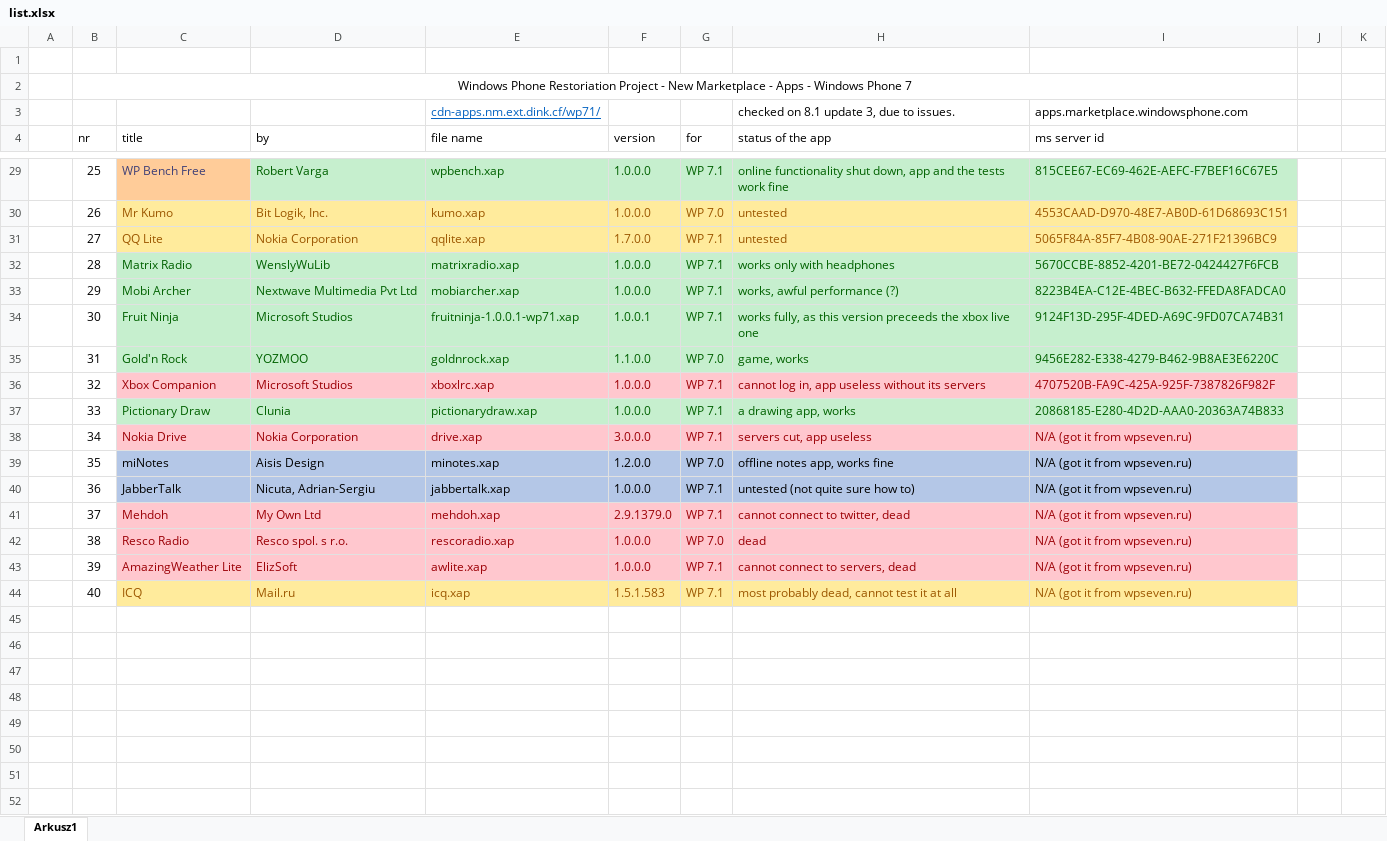
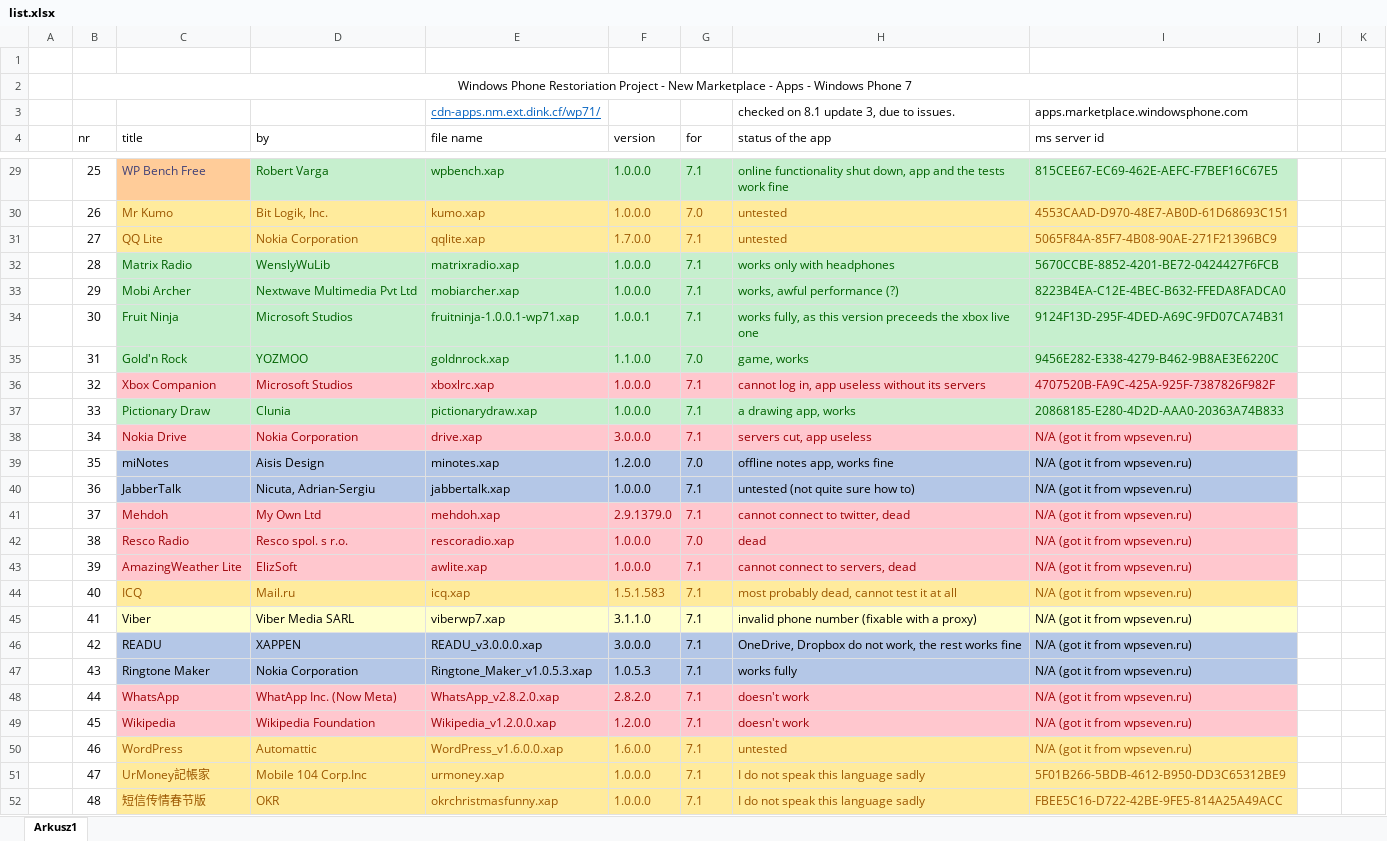
Before and after one commit to Windows-Phone/marketplace-apps, an Excel workbook: wp71/list.xlsx, sheet Arkusz1, drawn as a sheet; only a part is shown, gaps mark what is left out; values as stored, in another font and other column widths than the file's, no borders; table styles not drawn; the diff covers the shown part only; the diff names each change by its address in the sheet, - before the commit and + after, or states it on an @@ line.

```diff
--- a/wp71/list.xlsx (sheet Arkusz1)
+++ b/wp71/list.xlsx (sheet Arkusz1)
-G29 (for): WP 7.1
+G29 (for): 7.1
-G30 (for): WP 7.0
+G30 (for): 7.0
-G31:G34 (for): WP 7.1
+G31:G34 (for): 7.1
-G35 (for): WP 7.0
+G35 (for): 7.0
-G36:G38 (for): WP 7.1
+G36:G38 (for): 7.1
-G39 (for): WP 7.0
+G39 (for): 7.0
-G40:G41 (for): WP 7.1
+G40:G41 (for): 7.1
-G42 (for): WP 7.0
+G42 (for): 7.0
-G43:G44 (for): WP 7.1
+G43:G44 (for): 7.1
+row 45:  | 41 | Viber | Viber Media SARL | viberwp7.xap | 3.1.1.0 | 7.1 | invalid phone number (fixable with a proxy) | N/A (got it from wpseven.ru)
+row 46:  | 42 | READU | XAPPEN | READU_v3.0.0.0.xap | 3.0.0.0 | 7.1 | OneDrive, Dropbox do not work, the rest works fine | N/A (got it from wpseven.ru)
+row 47:  | 43 | Ringtone Maker | Nokia Corporation | Ringtone_Maker_v1.0.5.3.xap | 1.0.5.3 | 7.1 | works fully | N/A (got it from wpseven.ru)
+row 48:  | 44 | WhatsApp | WhatApp Inc. (Now Meta) | WhatsApp_v2.8.2.0.xap | 2.8.2.0 | 7.1 | doesn't work | N/A (got it from wpseven.ru)
+row 49:  | 45 | Wikipedia | Wikipedia Foundation | Wikipedia_v1.2.0.0.xap | 1.2.0.0 | 7.1 | doesn't work | N/A (got it from wpseven.ru)
+row 50:  | 46 | WordPress | Automattic | WordPress_v1.6.0.0.xap | 1.6.0.0 | 7.1 | untested | N/A (got it from wpseven.ru)
+row 51:  | 47 | UrMoney記帳家 | Mobile 104 Corp.Inc | urmoney.xap | 1.0.0.0 | 7.1 | I do not speak this language sadly | 5F01B266-5BDB-4612-B950-DD3C65312BE9
+row 52:  | 48 | 短信传情春节版 | OKR | okrchristmasfunny.xap | 1.0.0.0 | 7.1 | I do not speak this language sadly | FBEE5C16-D722-42BE-9FE5-814A25A49ACC
```
Also changed, not shown: 31 added rows, 26 edited cells and cell formats elsewhere in this sheet.
